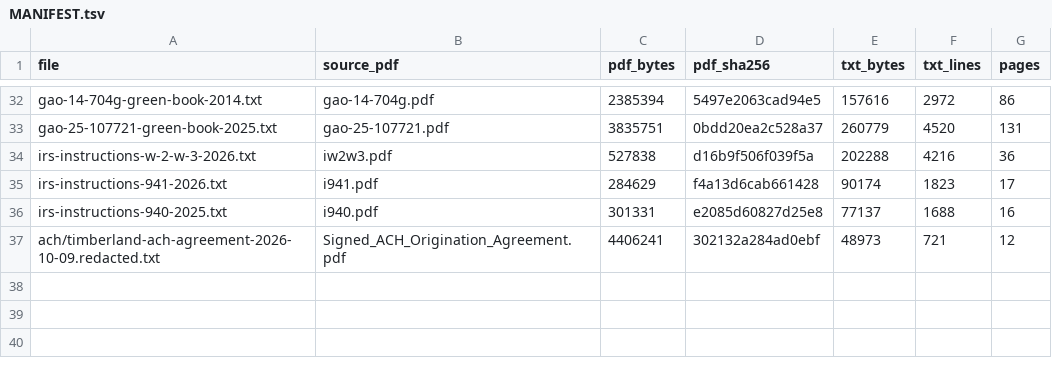
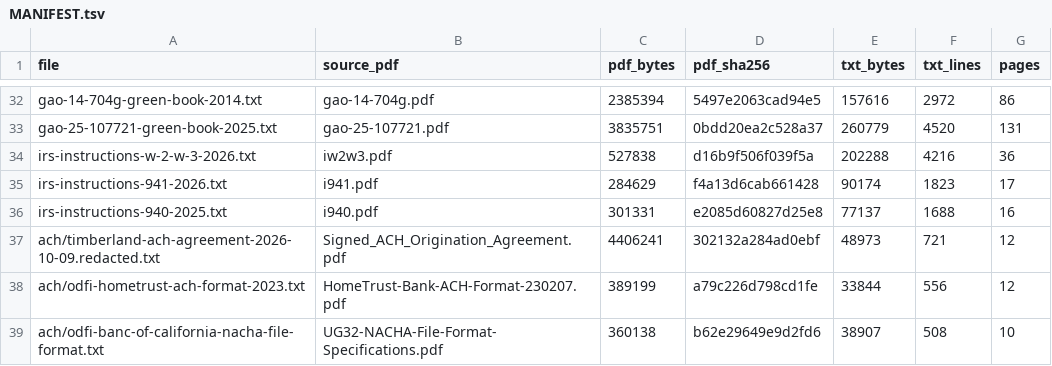
Before and after one commit to mblyman89/GREENWAY-WEBSITE, a TSV file: docs/authorities/MANIFEST.tsv, drawn as a sheet; only a part is shown, gaps mark what is left out.

```diff
--- a/docs/authorities/MANIFEST.tsv
+++ b/docs/authorities/MANIFEST.tsv
@@ -37 +37,3 @@ irs-instructions-940-2025.txt	i940.pdf	301331	e2085d60827d25e8	77137	1688	16
 ach/timberland-ach-agreement-2026-10-09.redacted.txt	Signed_ACH_Origination_Agreement.pdf	4406241	302132a284ad0ebf	48973	721	12
+ach/odfi-hometrust-ach-format-2023.txt	HomeTrust-Bank-ACH-Format-230207.pdf	389199	a79c226d798cd1fe	33844	556	12
+ach/odfi-banc-of-california-nacha-file-format.txt	UG32-NACHA-File-Format-Specifications.pdf	360138	b62e29649e9d2fd6	38907	508	10
```
Also changed, not shown: 3 other files.
